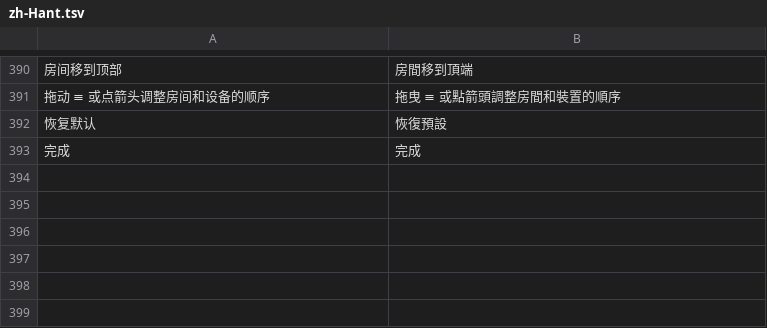
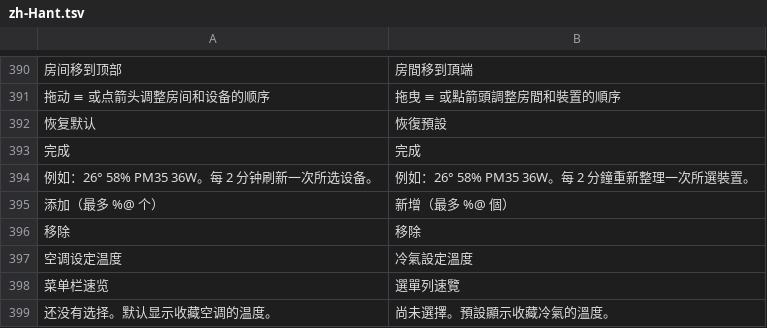
Before and after one commit to neardws/MijiaBar, a TSV file: i18n/zh-Hant.tsv, drawn as a sheet; only a part is shown, gaps mark what is left out; the diff names each change by its address in the sheet, - before the commit and + after, or states it on an @@ line.

```diff
--- a/i18n/zh-Hant.tsv
+++ b/i18n/zh-Hant.tsv
+row 394: 例如：26° 58% PM35 36W。每 2 分钟刷新一次所选设备。 | 例如：26° 58% PM35 36W。每 2 分鐘重新整理一次所選裝置。
+row 395: 添加（最多 %@ 个） | 新增（最多 %@ 個）
+row 396: 移除 | 移除
+row 397: 空调设定温度 | 冷氣設定溫度
+row 398: 菜单栏速览 | 選單列速覽
+row 399: 还没有选择。默认显示收藏空调的温度。 | 尚未選擇。預設顯示收藏冷氣的溫度。
```
Also changed, not shown: 8 other files.
